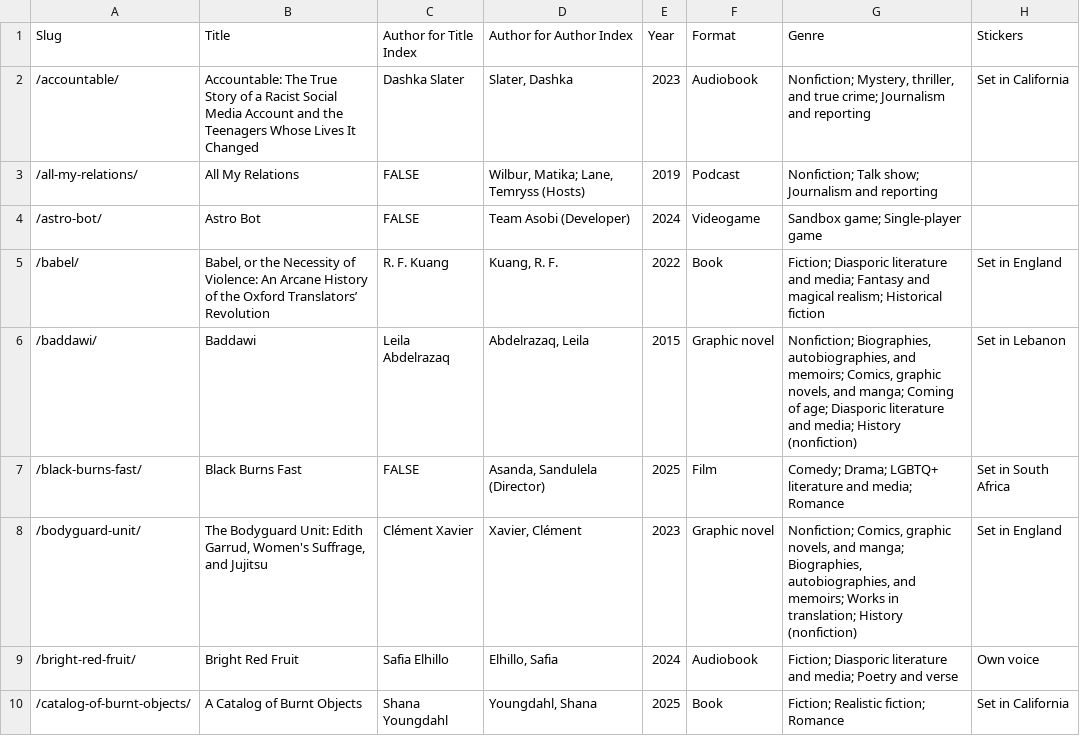
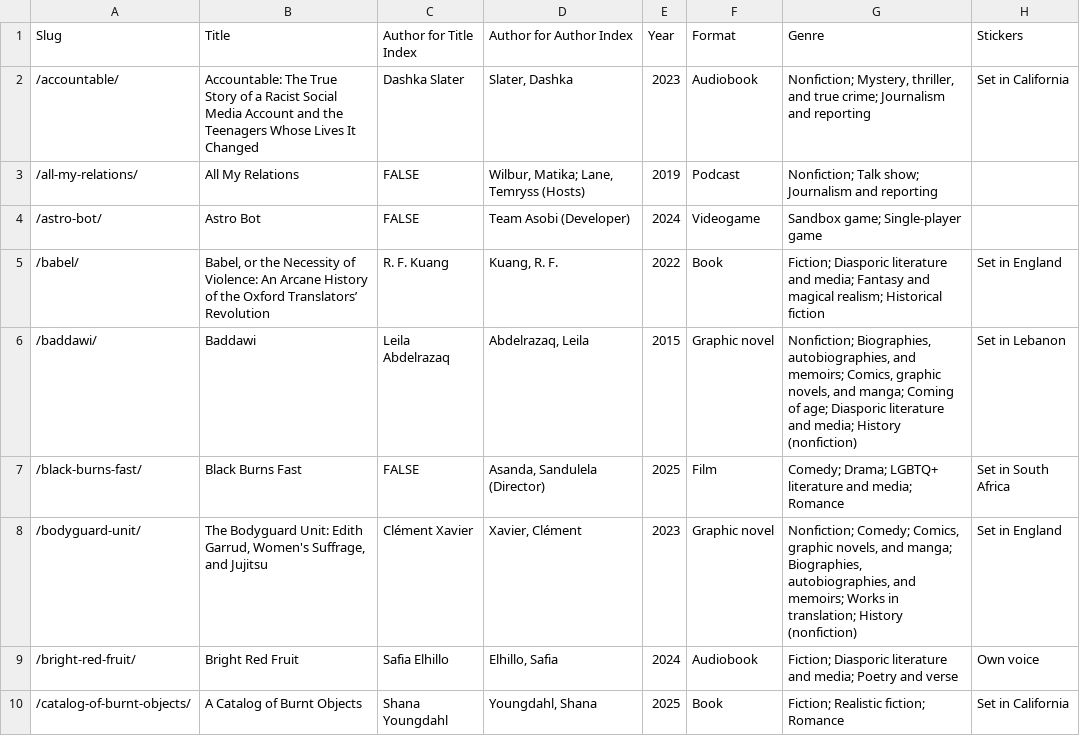
Before and after one commit to hilaryfung/young-adult-library, a CSV file: src/_data/catalog.csv, drawn as a sheet; only a part is shown.

```diff
--- a/src/_data/catalog.csv
+++ b/src/_data/catalog.csv
@@ -7,3 +7,3 @@ Slug,Title,Author for Title Index,Author for Author Index,Year,Format,Genre,Stic
 /black-burns-fast/,Black Burns Fast,FALSE,"Asanda, Sandulela (Director)",2025,Film,Comedy; Drama; LGBTQ+ literature and media; Romance,Set in South Africa
-/bodyguard-unit/,"The Bodyguard Unit: Edith Garrud, Women's Suffrage, and Jujitsu",Clément Xavier,"Xavier, Clément",2023,Graphic novel,"Nonfiction; Comics, graphic novels, and manga; Biographies, autobiographies, and memoirs; Works in translation; History (nonfiction)",Set in England
+/bodyguard-unit/,"The Bodyguard Unit: Edith Garrud, Women's Suffrage, and Jujitsu",Clément Xavier,"Xavier, Clément",2023,Graphic novel,"Nonfiction; Comedy; Comics, graphic novels, and manga; Biographies, autobiographies, and memoirs; Works in translation; History (nonfiction)",Set in England
 /bright-red-fruit/,Bright Red Fruit,Safia Elhillo,"Elhillo, Safia",2024,Audiobook,Fiction; Diasporic literature and media; Poetry and verse,Own voice
```
Also changed, not shown: 1 other file.
